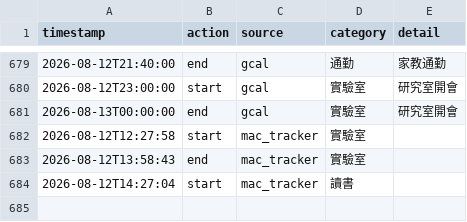
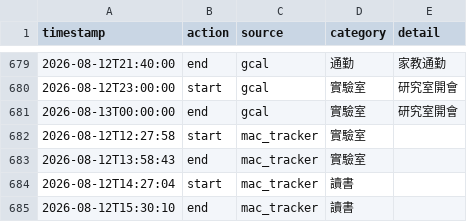
Before and after one commit to ssuyu0829/tt-f6a83b, a CSV file: data.csv, drawn as a sheet; only a part is shown, gaps mark what is left out.

Commit message:
sync 2026-08-12 15:51

```diff
--- a/data.csv
+++ b/data.csv
@@ -684 +684,2 @@ timestamp,action,source,category,detail
 2026-08-12T14:27:04,start,mac_tracker,讀書,
+2026-08-12T15:30:10,end,mac_tracker,讀書,
```
